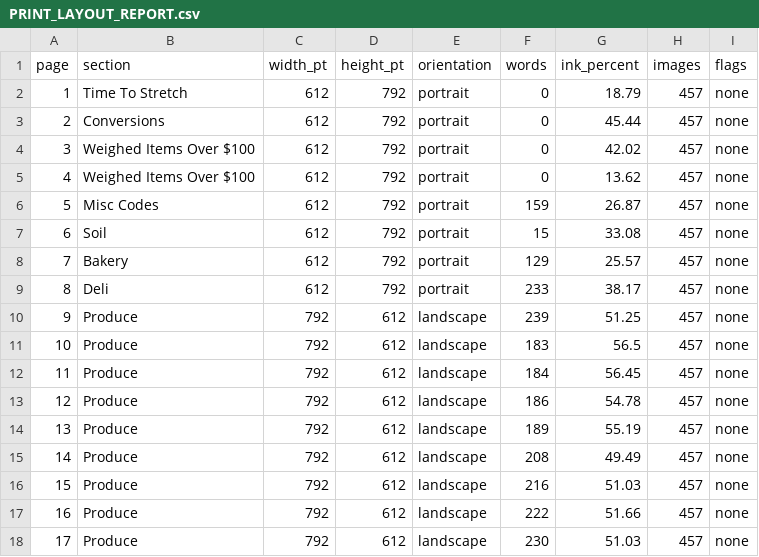
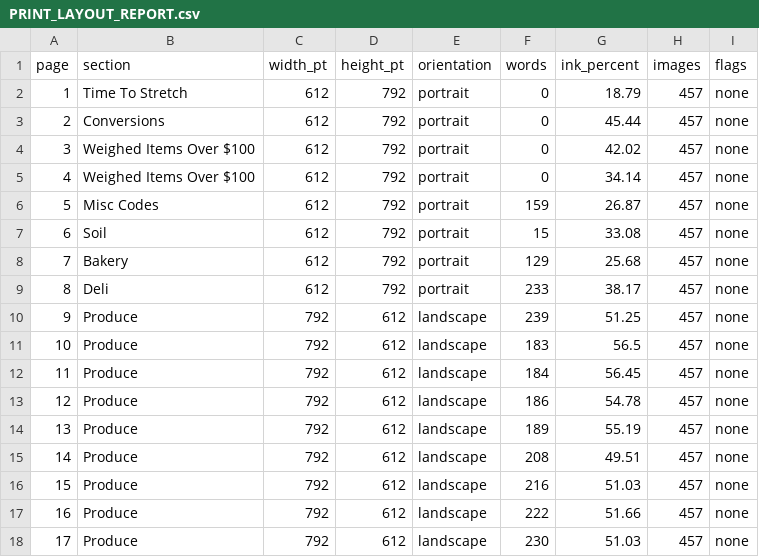
Before and after one commit to smokydastona/PLU-Code-Book, a CSV file: outputs/till-binder-review/PRINT_LAYOUT_REPORT.csv, drawn as a sheet; only a part is shown.

```diff
--- a/outputs/till-binder-review/PRINT_LAYOUT_REPORT.csv
+++ b/outputs/till-binder-review/PRINT_LAYOUT_REPORT.csv
@@ -4,6 +4,6 @@
 3,Weighed Items Over $100,612,792,portrait,0,42.02,457,none
-4,Weighed Items Over $100,612,792,portrait,0,13.62,457,none
+4,Weighed Items Over $100,612,792,portrait,0,34.14,457,none
 5,Misc Codes,612,792,portrait,159,26.87,457,none
 6,Soil,612,792,portrait,15,33.08,457,none
-7,Bakery,612,792,portrait,129,25.57,457,none
+7,Bakery,612,792,portrait,129,25.68,457,none
 8,Deli,612,792,portrait,233,38.17,457,none
@@ -14,3 +14,3 @@
 13,Produce,792,612,landscape,189,55.19,457,none
-14,Produce,792,612,landscape,208,49.49,457,none
+14,Produce,792,612,landscape,208,49.51,457,none
 15,Produce,792,612,landscape,216,51.03,457,none
```
Also changed, not shown: outputs/till-binder-review/AI_REFERENCE_REVIEW.csv, outputs/till-binder-review/PACKAGE_PRESERVATION_PHOTOS.csv, 29 other files.
